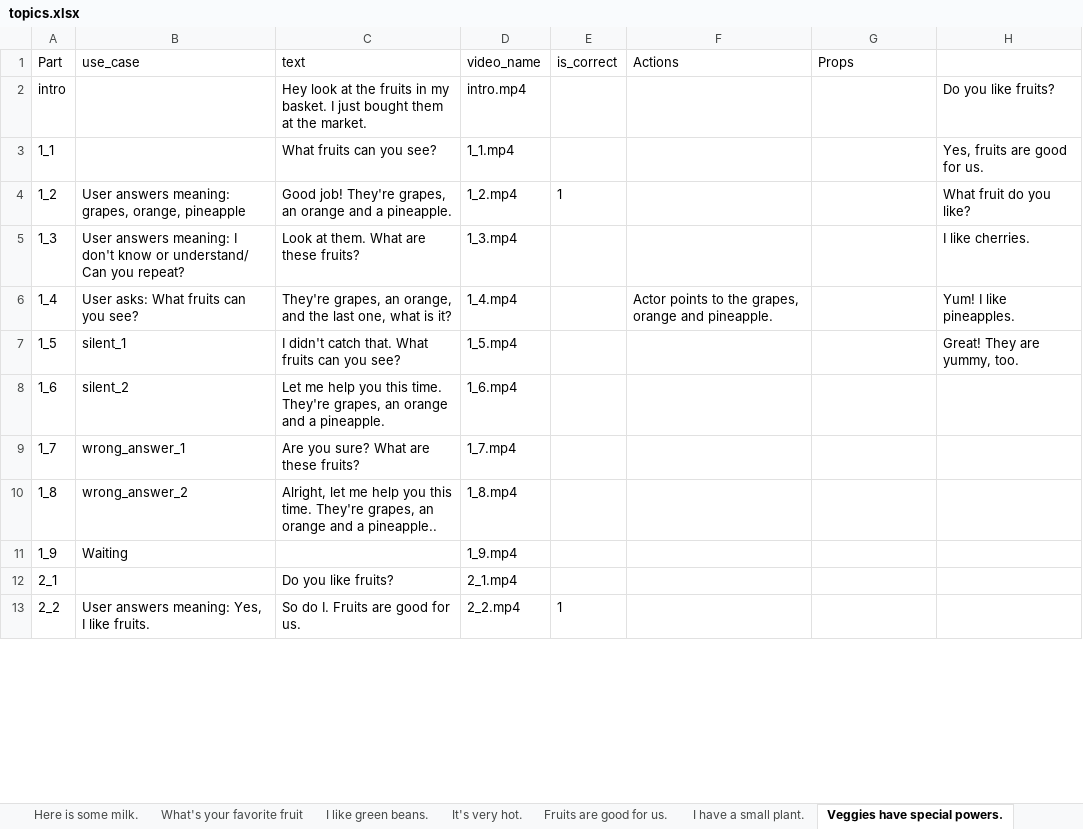
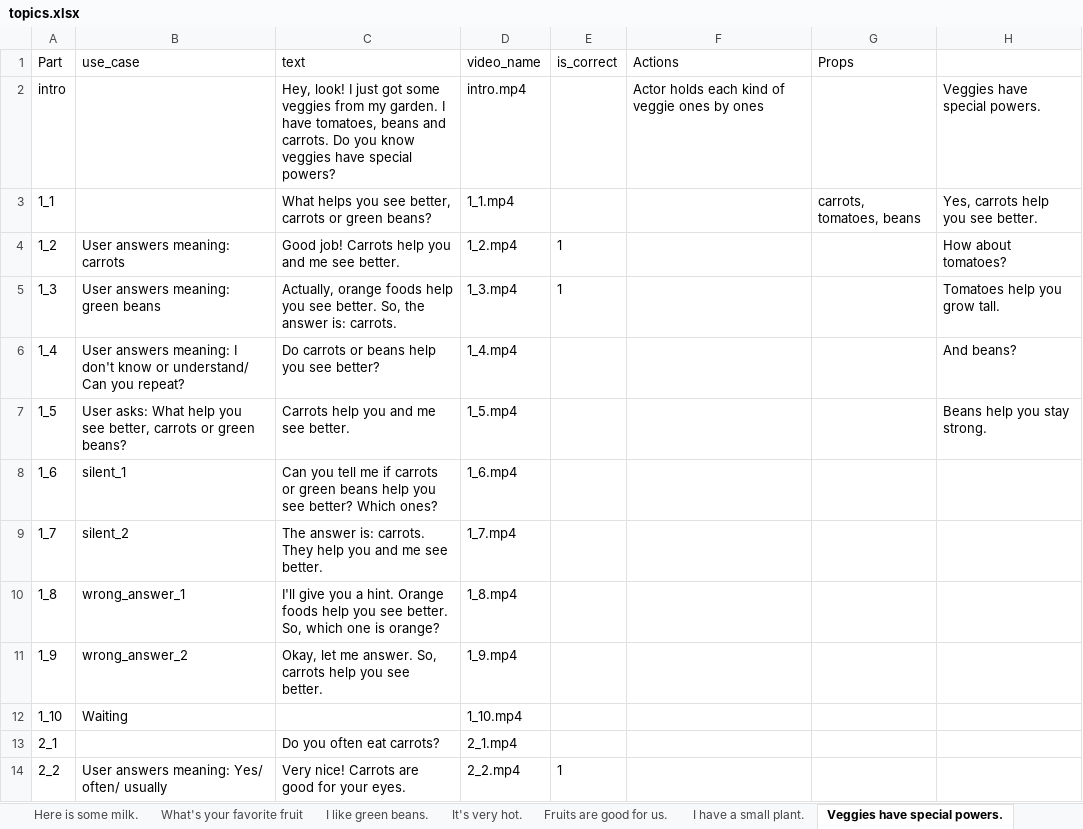
Before and after one commit to lenga44/gen.data.test, an Excel workbook: src/main/java/video/call/data/topics.xlsx, sheet Veggies have special powers., drawn as a sheet; only a part is shown; values as stored, in another font and other column widths than the file's, no borders; addresses are those after the commit; the diff covers the shown part only; the diff names each change by its address in the sheet, - before the commit and + after, or states it on an @@ line.

```diff
--- a/src/main/java/video/call/data/topics.xlsx (sheet Veggies have special powers.)
+++ b/src/main/java/video/call/data/topics.xlsx (sheet Veggies have special powers.)
-C2 (text): Hey look at the fruits in my basket. I just bought them at the market.
+C2 (text): Hey, look! I just got some veggies from my garden. I have tomatoes, beans and carrots. Do you know veggies have special powers?
-F2 (Actions): (empty)
+F2 (Actions): Actor holds each kind of veggie ones by ones
-H2: Do you like fruits?
+H2: Veggies have special powers.
-C3 (text): What fruits can you see?
+C3 (text): What helps you see better, carrots or green beans?
-G3 (Props): (empty)
+G3 (Props): carrots, tomatoes, beans
-H3: Yes, fruits are good for us.
+H3: Yes, carrots help you see better.
-B4 (use_case): User answers meaning: grapes, orange, pineapple
+B4 (use_case): User answers meaning: carrots
-C4 (text): Good job! They're grapes, an orange and a pineapple.
+C4 (text): Good job! Carrots help you and me see better.
-H4: What fruit do you like?
+H4: How about tomatoes?
-B5 (use_case): …answers meaning: I don't know or understand/ Can you repeat?
+B5 (use_case): …answers meaning: green beans
-C5 (text): Look at them. What are these fruits?
+C5 (text): Actually, orange foods help you see better. So, the answer is: carrots.
-E5 (is_correct): (empty)
+E5 (is_correct): 1
-H5: I like cherries.
+H5: Tomatoes help you grow tall.
-B6 (use_case): User asks: What fruits can you see?
+B6 (use_case): User answers meaning: I don't know or understand/ Can you repeat?
-C6 (text): They're grapes, an orange, and the last one, what is it?
+C6 (text): Do carrots or beans help you see better?
-F6 (Actions): Actor points to the grapes, orange and pineapple.
+F6 (Actions): (empty)
-H6: Yum! I like pineapples.
+H6: And beans?
-B7 (use_case): silent_1
+B7 (use_case): User asks: What help you see better, carrots or green beans?
-C7 (text): I didn't catch that. What fruits can you see?
+C7 (text): Carrots help you and me see better.
-H7: Great! They are yummy, too.
+H7: Beans help you stay strong.
-B8 (use_case): silent_2
+B8 (use_case): silent_1
-C8 (text): Let me help you this time. They're grapes, an orange and a pineapple.
+C8 (text): Can you tell me if carrots or green beans help you see better? Which ones?
-B9 (use_case): wrong_answer_1
+B9 (use_case): silent_2
-C9 (text): Are you sure? What are these fruits?
+C9 (text): The answer is: carrots. They help you and me see better.
-B10 (use_case): wrong_answer_2
+B10 (use_case): wrong_answer_1
-C10 (text): Alright, let me help you this time. They're grapes, an orange and a pineapple..
+C10 (text): I'll give you a hint. Orange foods help you see better. So, which one is orange?
-B11 (use_case): Waiting
+B11 (use_case): wrong_answer_2
-C11 (text): (empty)
+C11 (text): Okay, let me answer. So, carrots help you see better.
+row 12: 1_10 | Waiting |  | 1_10.mp4
-C13 (text): Do you like fruits?
+C13 (text): Do you often eat carrots?
-B14 (use_case): User answers meaning: Yes, I like fruits.
+B14 (use_case): User answers meaning: Yes/ often/ usually
-C14 (text): So do I. Fruits are good for us.
+C14 (text): Very nice! Carrots are good for your eyes.
```
Also changed, not shown: 2 added rows, 3 removed rows and 52 edited cells elsewhere in this sheet, sheet This dress is beautiful!, sheet I have a small plant., sheet It's a small chair., sheet It flies high in the sky., sheet Fruits are good for us., 4 other files.
